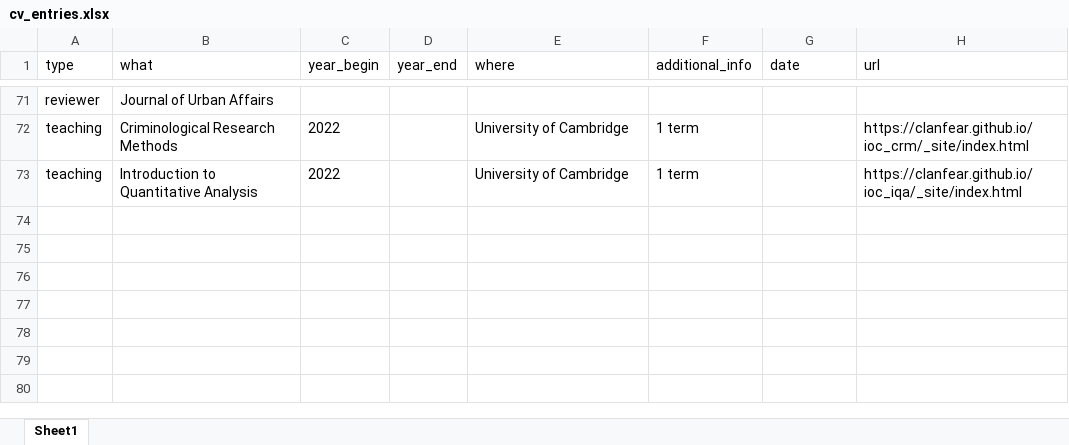
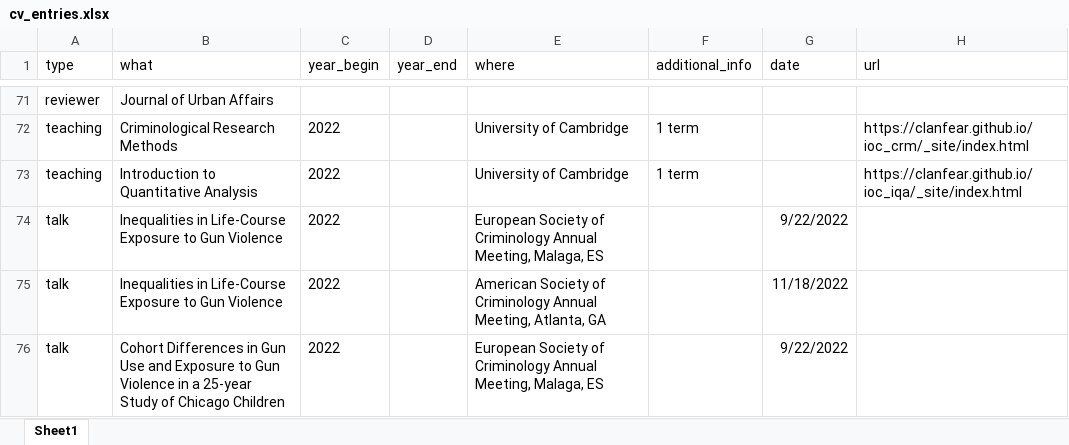
Before and after one commit to clanfear/ccl_cv, an Excel workbook: cv_data/cv_entries.xlsx, sheet Sheet1, drawn as a sheet; only a part is shown, gaps mark what is left out; values as stored, in another font and other column widths than the file's, no borders; the diff names each change by its address in the sheet, - before the commit and + after, or states it on an @@ line.

```diff
--- a/cv_data/cv_entries.xlsx (sheet Sheet1)
+++ b/cv_data/cv_entries.xlsx (sheet Sheet1)
+row 74: talk | Inequalities in Life-Course Exposure to Gun Violence | 2022 |  | European Society of Criminology Annual Meeting, Malaga, ES |  | 9/22/2022
+row 75: talk | Inequalities in Life-Course Exposure to Gun Violence | 2022 |  | American Society of Criminology Annual Meeting, Atlanta, GA |  | 11/18/2022
+row 76: talk | Cohort Differences in Gun Use and Exposure to Gun Violence in a 25-year Study of Chicago Children | 2022 |  | European Society of Criminology Annual Meeting, Malaga, ES |  | 9/22/2022
```
Also changed, not shown: 1 other file.
